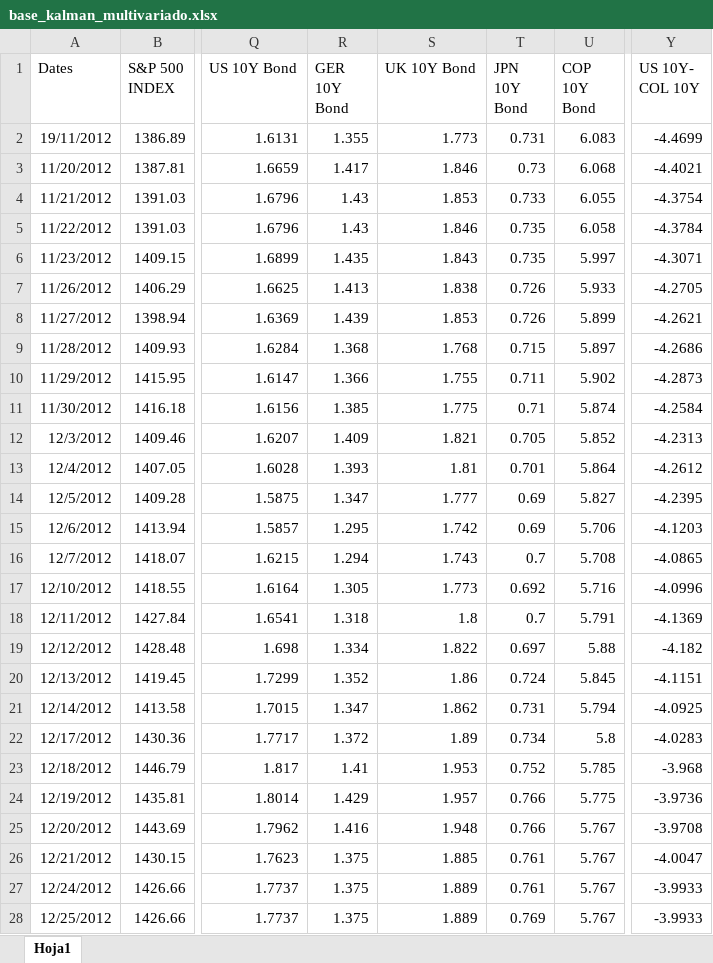
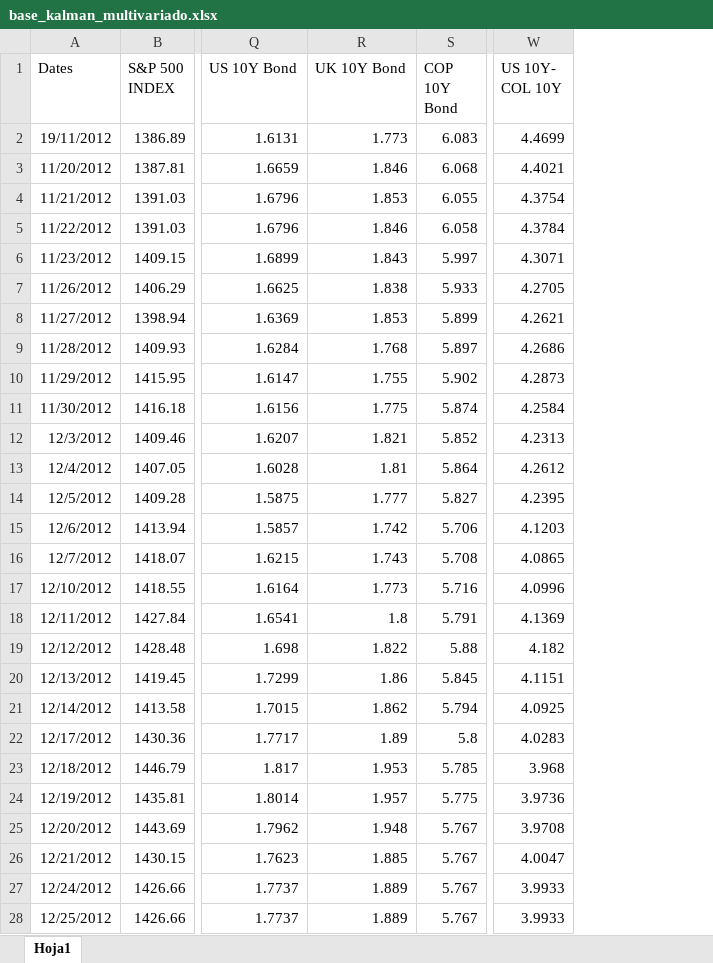
Before and after one commit to jdsuarez10/Kalman-Filter-Multivariado, an Excel workbook: base_kalman_multivariado.xlsx, sheet Hoja1, drawn as a sheet; only a part is shown, gaps mark what is left out; values as stored, in another font and other column widths than the file's, no borders; removed rows and columns are numbered as before the commit, all else as after; the diff covers the shown part only; the diff names each change by its address in the sheet, - before the commit and + after, or states it on an @@ line.

Commit message:
Add files via upload

```diff
--- a/base_kalman_multivariado.xlsx (sheet Hoja1)
+++ b/base_kalman_multivariado.xlsx (sheet Hoja1)
-column R (GER 10Y Bond), rows 2-28: 1.355 | 1.417 | 1.43 | 1.43 | 1.435 | 1.413 | 1.439 | 1.368 | 1.366 | 1.385 | 1.409 | 1.393 | 1.347 | 1.295 | 1.294 | 1.305 | 1.318 | 1.334 | 1.352 | 1.347 | 1.372 | 1.41 | 1.429 | 1.416 | 1.375 | 1.375 | 1.375
-column T (JPN 10Y Bond), rows 2-28: 0.731 | 0.73 | 0.733 | 0.735 | 0.735 | 0.726 | 0.726 | 0.715 | 0.711 | 0.71 | 0.705 | 0.701 | 0.69 | 0.69 | 0.7 | 0.692 | 0.7 | 0.697 | 0.724 | 0.731 | 0.734 | 0.752 | 0.766 | 0.766 | 0.761 | 0.761 | 0.769
-W2 (US 10Y- COL 10Y): -4.4699
+W2 (US 10Y- COL 10Y): 4.4699
-W3 (US 10Y- COL 10Y): -4.4021
+W3 (US 10Y- COL 10Y): 4.4021
-W4 (US 10Y- COL 10Y): -4.3754
+W4 (US 10Y- COL 10Y): 4.3754
-W5 (US 10Y- COL 10Y): -4.3784
+W5 (US 10Y- COL 10Y): 4.3784
-W6 (US 10Y- COL 10Y): -4.3071
+W6 (US 10Y- COL 10Y): 4.3071
-W7 (US 10Y- COL 10Y): -4.2705
+W7 (US 10Y- COL 10Y): 4.2705
-W8 (US 10Y- COL 10Y): -4.2621
+W8 (US 10Y- COL 10Y): 4.2621
-W9 (US 10Y- COL 10Y): -4.2686
+W9 (US 10Y- COL 10Y): 4.2686
-W10 (US 10Y- COL 10Y): -4.2873
+W10 (US 10Y- COL 10Y): 4.2873
-W11 (US 10Y- COL 10Y): -4.2584
+W11 (US 10Y- COL 10Y): 4.2584
-W12 (US 10Y- COL 10Y): -4.2313
+W12 (US 10Y- COL 10Y): 4.2313
-W13 (US 10Y- COL 10Y): -4.2612
+W13 (US 10Y- COL 10Y): 4.2612
-W14 (US 10Y- COL 10Y): -4.2395
+W14 (US 10Y- COL 10Y): 4.2395
-W15 (US 10Y- COL 10Y): -4.1203
+W15 (US 10Y- COL 10Y): 4.1203
-W16 (US 10Y- COL 10Y): -4.0865
+W16 (US 10Y- COL 10Y): 4.0865
-W17 (US 10Y- COL 10Y): -4.0996
+W17 (US 10Y- COL 10Y): 4.0996
-W18 (US 10Y- COL 10Y): -4.1369
+W18 (US 10Y- COL 10Y): 4.1369
-W19 (US 10Y- COL 10Y): -4.182
+W19 (US 10Y- COL 10Y): 4.182
-W20 (US 10Y- COL 10Y): -4.1151
+W20 (US 10Y- COL 10Y): 4.1151
-W21 (US 10Y- COL 10Y): -4.0925
+W21 (US 10Y- COL 10Y): 4.0925
-W22 (US 10Y- COL 10Y): -4.0283
+W22 (US 10Y- COL 10Y): 4.0283
-W23 (US 10Y- COL 10Y): -3.968
+W23 (US 10Y- COL 10Y): 3.968
-W24 (US 10Y- COL 10Y): -3.9736
+W24 (US 10Y- COL 10Y): 3.9736
-W25 (US 10Y- COL 10Y): -3.9708
+W25 (US 10Y- COL 10Y): 3.9708
-W26 (US 10Y- COL 10Y): -4.0047
+W26 (US 10Y- COL 10Y): 4.0047
-W27:W28 (US 10Y- COL 10Y): -3.9933
+W27:W28 (US 10Y- COL 10Y): 3.9933
```
Also changed, not shown: 1820 edited cells elsewhere in this sheet.
